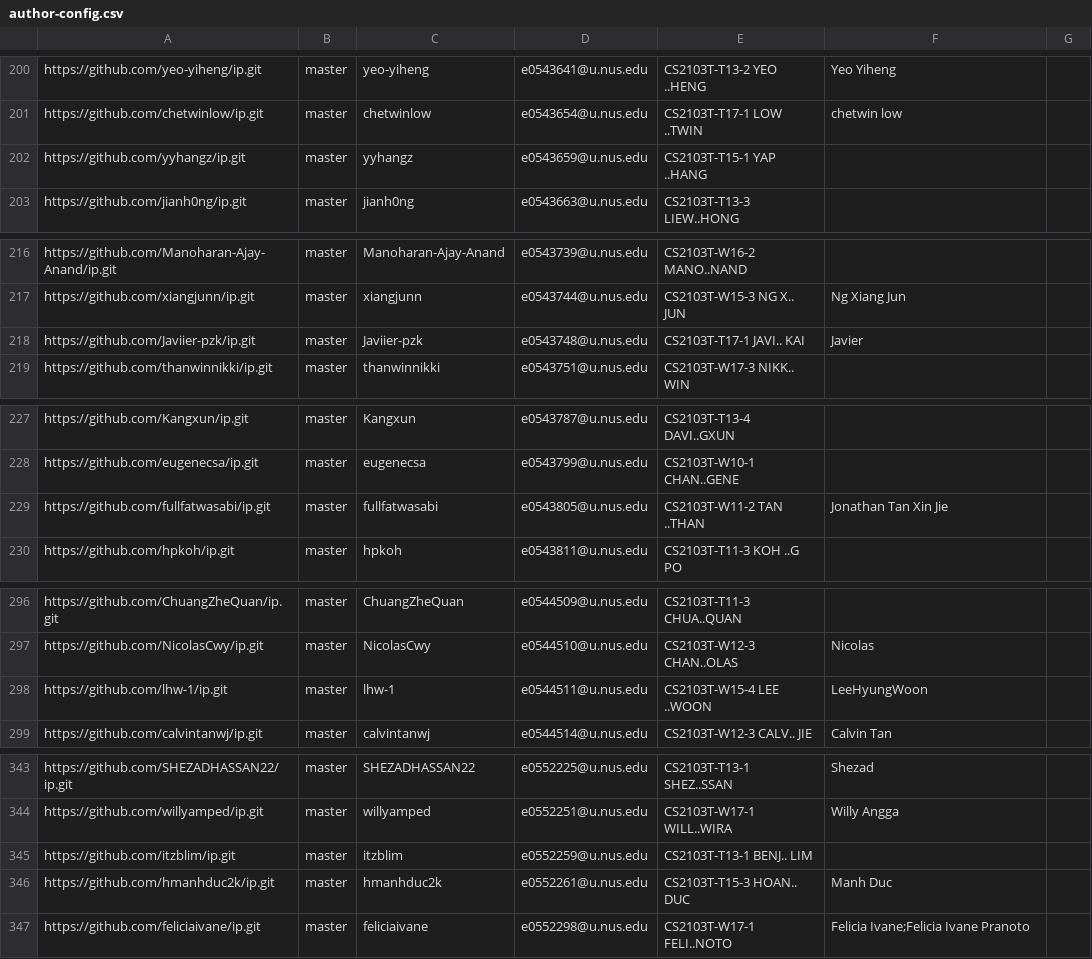
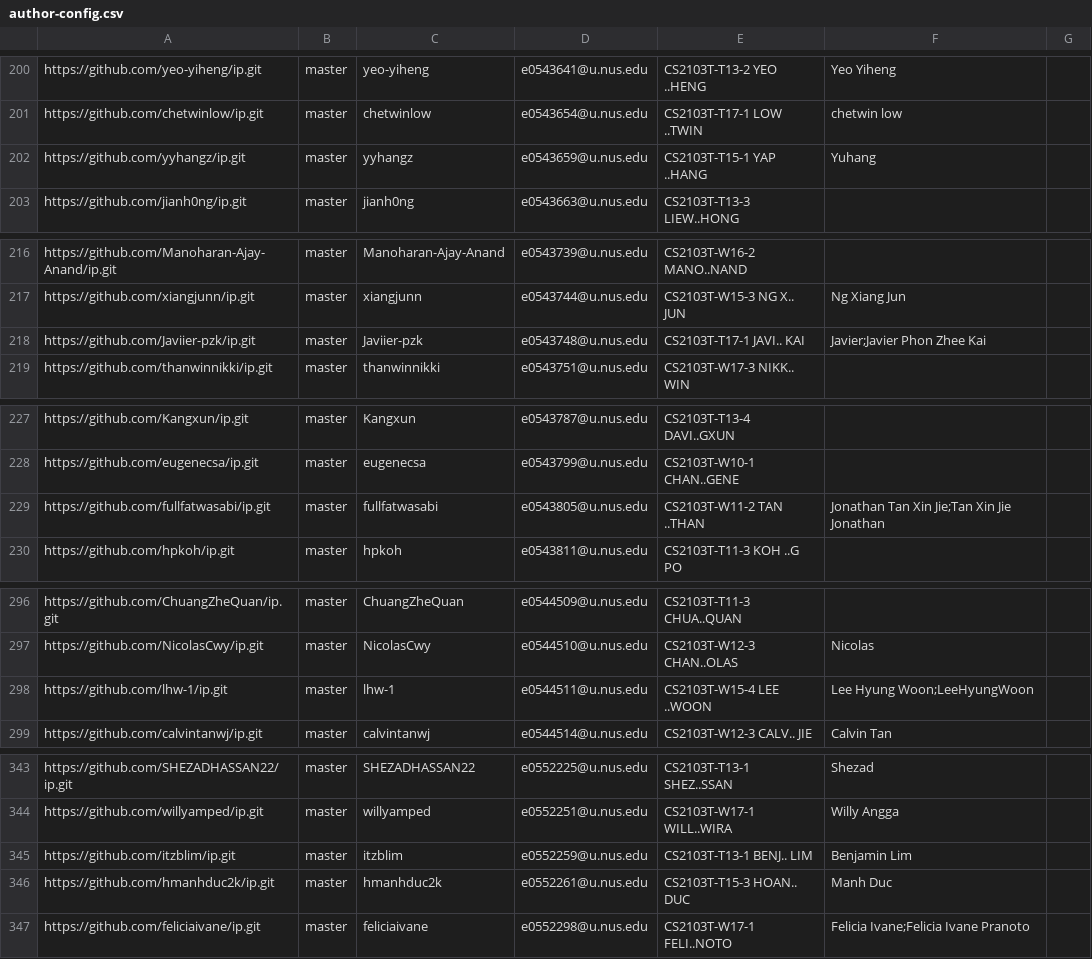
Before and after one commit to nus-cs2103-AY2122S1/ip-dashboard, a CSV file: configs/author-config.csv, drawn as a sheet; only a part is shown, gaps mark what is left out; the diff covers the shown part only.

```diff
--- a/configs/author-config.csv
+++ b/configs/author-config.csv
@@ -201,3 +201,3 @@ https://github.com/yeo-yiheng/ip.git,master,yeo-yiheng,e0543641@u.nus.edu,CS2103
 https://github.com/chetwinlow/ip.git,master,chetwinlow,e0543654@u.nus.edu,CS2103T-T17-1 LOW ..TWIN,chetwin low,
-https://github.com/yyhangz/ip.git,master,yyhangz,e0543659@u.nus.edu,CS2103T-T15-1 YAP ..HANG,,
+https://github.com/yyhangz/ip.git,master,yyhangz,e0543659@u.nus.edu,CS2103T-T15-1 YAP ..HANG,Yuhang,
 https://github.com/jianh0ng/ip.git,master,jianh0ng,e0543663@u.nus.edu,CS2103T-T13-3 LIEW..HONG,,
@@ -217,3 +217,3 @@ https://github.com/Manoharan-Ajay-Anand/ip.git,master,Manoharan-Ajay-Anand,e0543
 https://github.com/xiangjunn/ip.git,master,xiangjunn,e0543744@u.nus.edu,CS2103T-W15-3 NG X.. JUN,Ng Xiang Jun,
-https://github.com/Javiier-pzk/ip.git,master,Javiier-pzk,e0543748@u.nus.edu,CS2103T-T17-1 JAVI.. KAI,Javier,
+https://github.com/Javiier-pzk/ip.git,master,Javiier-pzk,e0543748@u.nus.edu,CS2103T-T17-1 JAVI.. KAI,Javier;Javier Phon Zhee Kai,
 https://github.com/thanwinnikki/ip.git,master,thanwinnikki,e0543751@u.nus.edu,CS2103T-W17-3 NIKK.. WIN,,
@@ -228,3 +228,3 @@ https://github.com/Kangxun/ip.git,master,Kangxun,e0543787@u.nus.edu,CS2103T-T13-
 https://github.com/eugenecsa/ip.git,master,eugenecsa,e0543799@u.nus.edu,CS2103T-W10-1 CHAN..GENE,,
-https://github.com/fullfatwasabi/ip.git,master,fullfatwasabi,e0543805@u.nus.edu,CS2103T-W11-2 TAN ..THAN,Jonathan Tan Xin Jie,
+https://github.com/fullfatwasabi/ip.git,master,fullfatwasabi,e0543805@u.nus.edu,CS2103T-W11-2 TAN ..THAN,Jonathan Tan Xin Jie;Tan Xin Jie Jonathan,
 https://github.com/hpkoh/ip.git,master,hpkoh,e0543811@u.nus.edu,CS2103T-T11-3 KOH ..G PO,,
@@ -297,3 +297,3 @@ https://github.com/ChuangZheQuan/ip.git,master,ChuangZheQuan,e0544509@u.nus.edu,
 https://github.com/NicolasCwy/ip.git,master,NicolasCwy,e0544510@u.nus.edu,CS2103T-W12-3 CHAN..OLAS,Nicolas,
-https://github.com/lhw-1/ip.git,master,lhw-1,e0544511@u.nus.edu,CS2103T-W15-4 LEE ..WOON,LeeHyungWoon,
+https://github.com/lhw-1/ip.git,master,lhw-1,e0544511@u.nus.edu,CS2103T-W15-4 LEE ..WOON,Lee Hyung Woon;LeeHyungWoon,
 https://github.com/calvintanwj/ip.git,master,calvintanwj,e0544514@u.nus.edu,CS2103T-W12-3 CALV.. JIE,Calvin Tan,
@@ -344,3 +344,3 @@ https://github.com/SHEZADHASSAN22/ip.git,master,SHEZADHASSAN22,e0552225@u.nus.ed
 https://github.com/willyamped/ip.git,master,willyamped,e0552251@u.nus.edu,CS2103T-W17-1 WILL..WIRA,Willy Angga,
-https://github.com/itzblim/ip.git,master,itzblim,e0552259@u.nus.edu,CS2103T-T13-1 BENJ.. LIM,,
+https://github.com/itzblim/ip.git,master,itzblim,e0552259@u.nus.edu,CS2103T-T13-1 BENJ.. LIM,Benjamin Lim,
 https://github.com/hmanhduc2k/ip.git,master,hmanhduc2k,e0552261@u.nus.edu,CS2103T-T15-3 HOAN.. DUC,Manh Duc,
```
Also changed, not shown: 8 edited cells elsewhere in this file.
